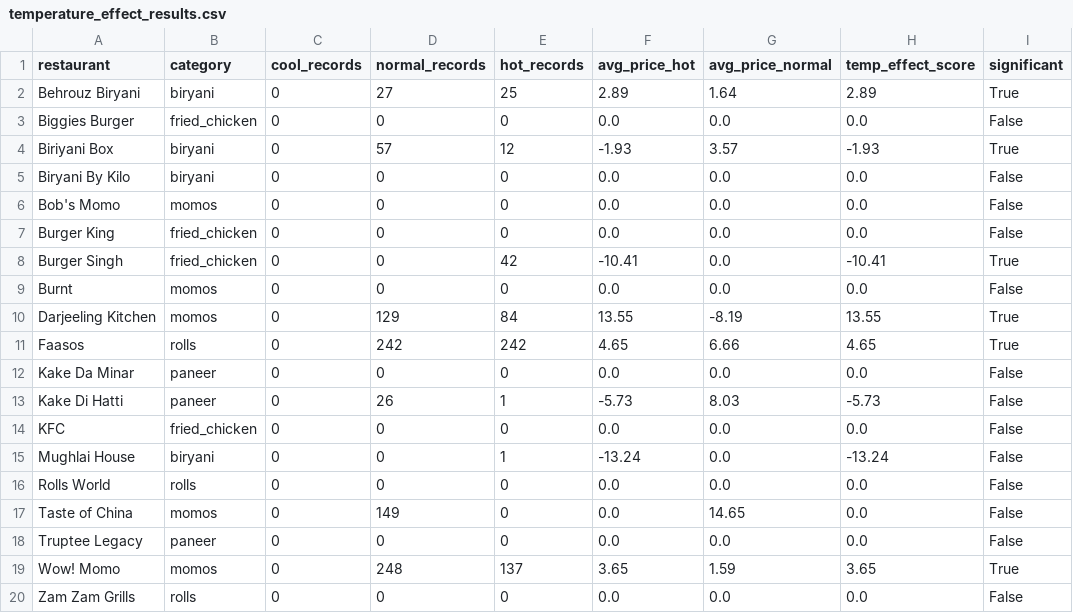
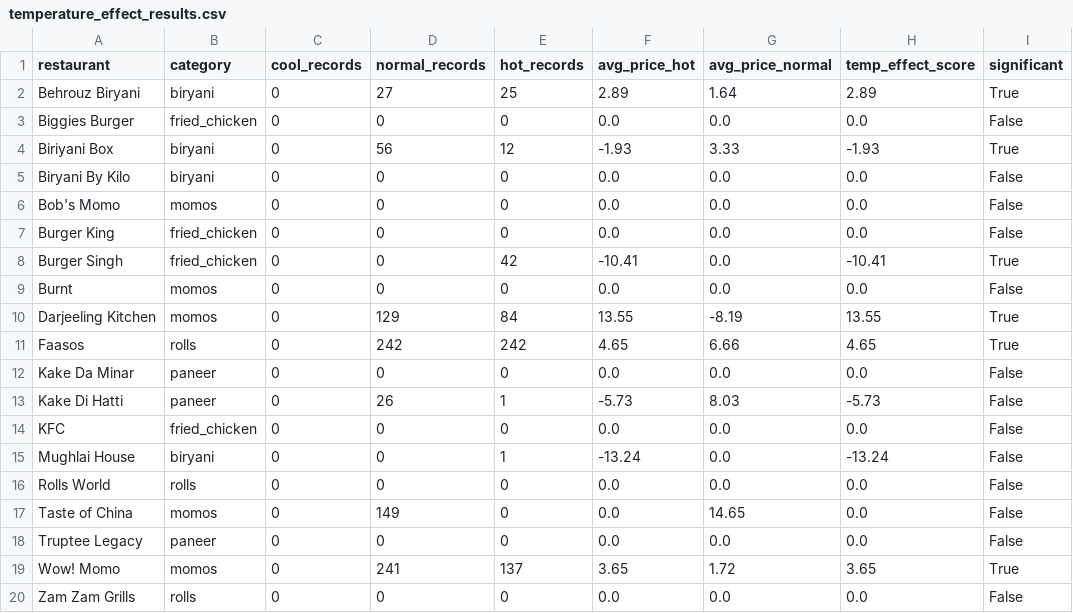
Before and after one commit to Laren27/Price-Surge, a CSV file: data/processed/temperature_effect/temperature_effect_results.csv, drawn as a sheet; only a part is shown; the diff names each change by its address in the sheet, - before the commit and + after, or states it on an @@ line.

```diff
--- a/data/processed/temperature_effect/temperature_effect_results.csv
+++ b/data/processed/temperature_effect/temperature_effect_results.csv
-D4 (normal_records): 57
+D4 (normal_records): 56
-G4 (avg_price_normal): 3.57
+G4 (avg_price_normal): 3.33
-D19 (normal_records): 248
+D19 (normal_records): 241
-G19 (avg_price_normal): 1.59
+G19 (avg_price_normal): 1.72
```
Also changed, not shown: data/processed/synchronized_pricing/sync_correlated_pairs_all.csv, data/processed/weekend_premium_results/weekend_premium_results.csv.
